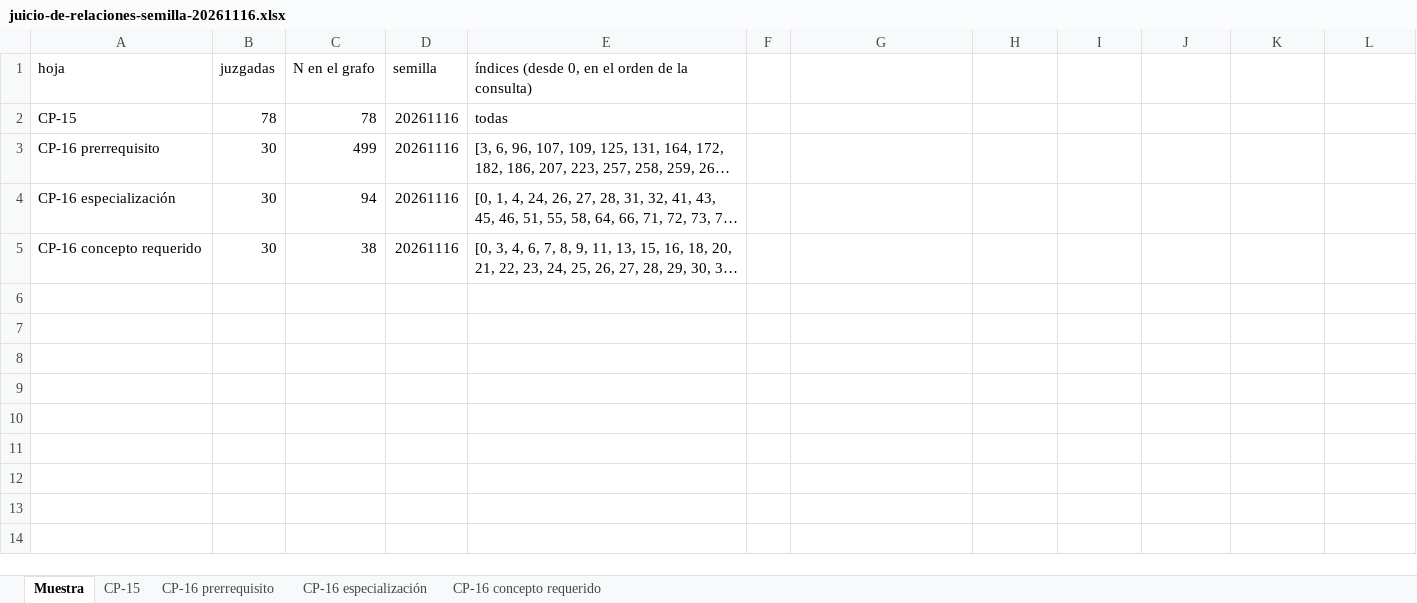
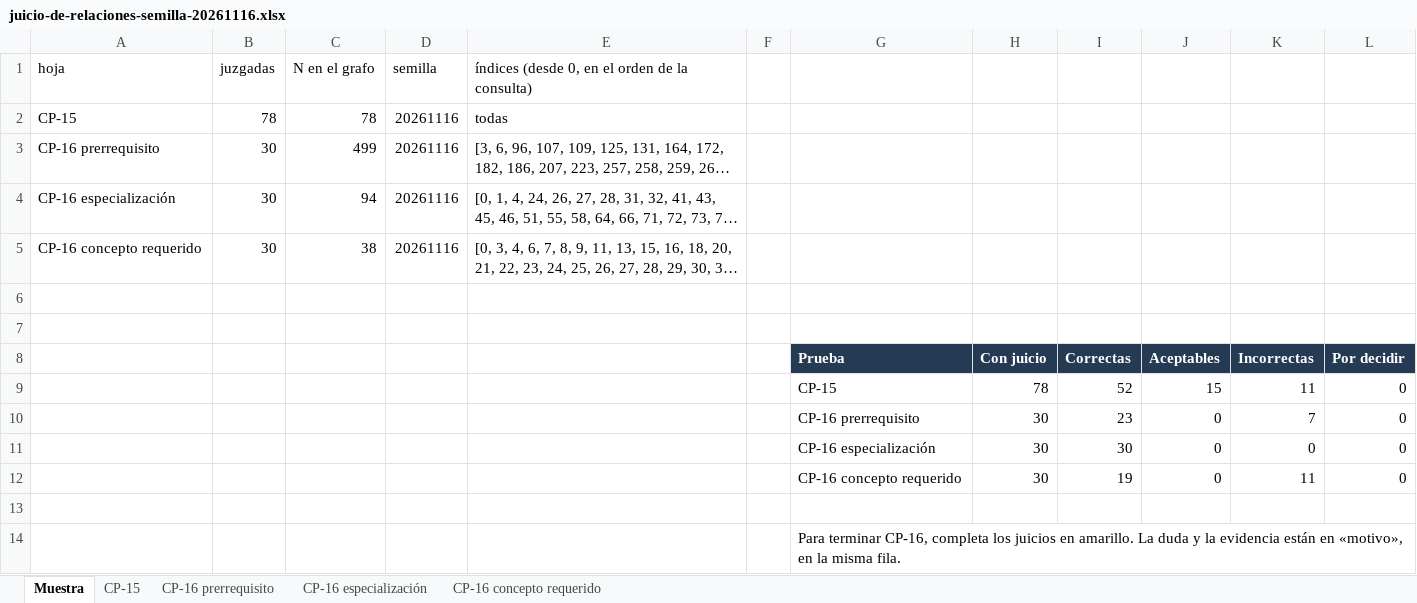
Before and after one commit to giano-montano/informatics-engineering-knowledge-graph, an Excel workbook: casos-de-prueba/relaciones/juicio-de-relaciones-semilla-20261116.xlsx, sheet Muestra, drawn as a sheet; long unchanged cells end in …; values as stored, in another font and other column widths than the file's, no borders; the diff names each change by its address in the sheet, - before the commit and + after, or states it on an @@ line.

Commit message:
Juicio de relaciones CP-15 y CP-16

```diff
--- a/casos-de-prueba/relaciones/juicio-de-relaciones-semilla-20261116.xlsx (sheet Muestra)
+++ b/casos-de-prueba/relaciones/juicio-de-relaciones-semilla-20261116.xlsx (sheet Muestra)
+row 6: (empty)
+row 7: (empty)
+row 8:  |  |  |  |  |  | Prueba | Con juicio | Correctas | Aceptables | Incorrectas | Por decidir
+row 9:  |  |  |  |  |  | CP-15 | 78 | 52 | 15 | 11 | 0
+row 10:  |  |  |  |  |  | CP-16 prerrequisito | 30 | 23 | 0 | 7 | 0
+row 11:  |  |  |  |  |  | CP-16 especialización | 30 | 30 | 0 | 0 | 0
+row 12:  |  |  |  |  |  | CP-16 concepto requerido | 30 | 19 | 0 | 11 | 0
+row 13: (empty)
+row 14:  |  |  |  |  |  | Para terminar CP-16, completa los juicios en amarillo. La duda y la evidencia están en «motivo», en la misma fila.
```
Also changed, not shown: sheet CP-15, sheet CP-16 concepto requerido, sheet CP-16 especialización, sheet CP-16 prerrequisito.
